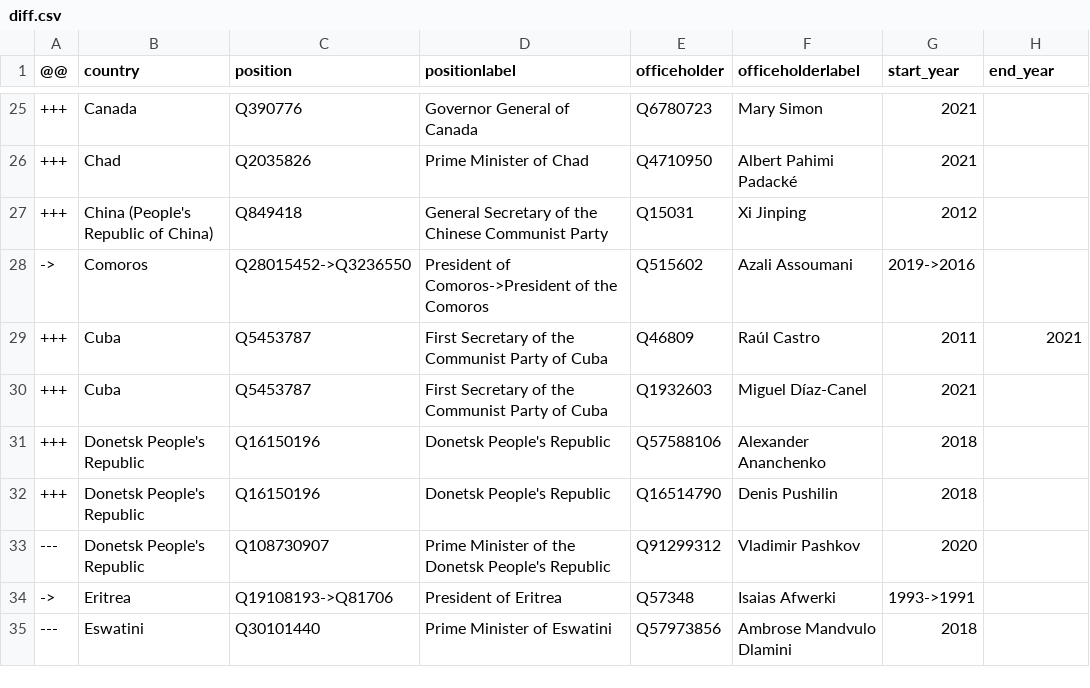
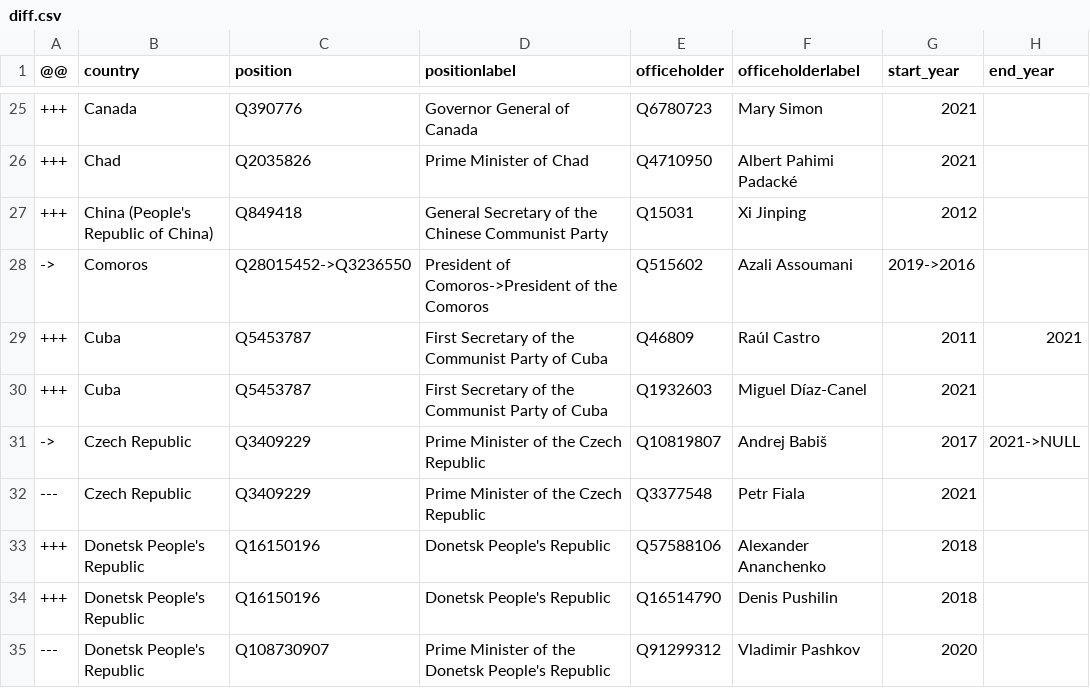
Before and after one commit to every-politician-scrapers/world-leaders-2021, a CSV file: data/diff.csv, drawn as a sheet; only a part is shown, gaps mark what is left out; the shorter side is filled out with more unchanged rows; the diff names each change by its address in the sheet, - before the commit and + after, or states it on an @@ line.

```diff
--- a/data/diff.csv
+++ b/data/diff.csv
+row 31: -> | Czech Republic | Q3409229 | Prime Minister of the Czech Republic | Q10819807 | Andrej Babiš | 2017 | 2021->NULL
+row 32: --- | Czech Republic | Q3409229 | Prime Minister of the Czech Republic | Q3377548 | Petr Fiala | 2021
```
Also changed, not shown: data/wikidata.csv.
